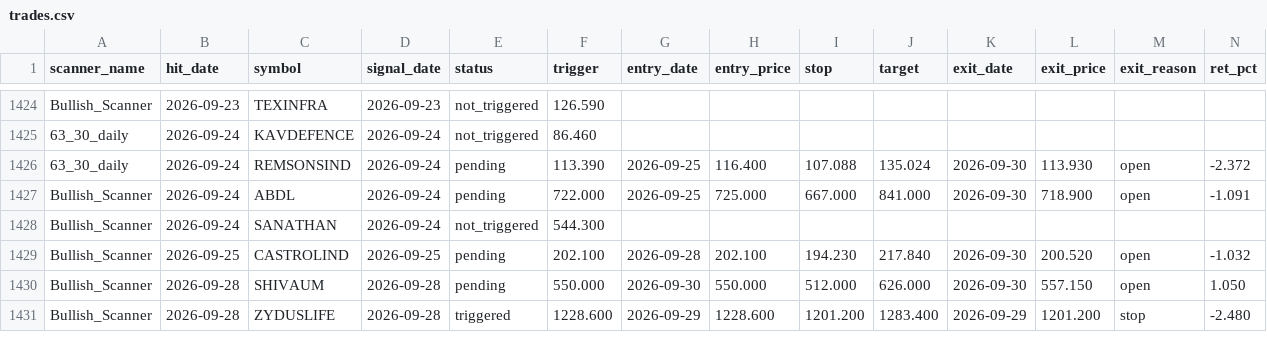
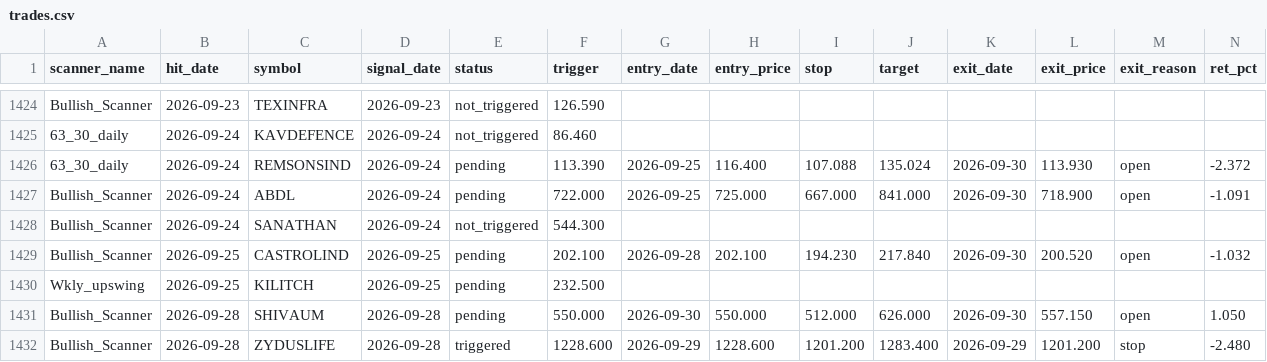
Before and after one commit to r11metoc/chartink, a CSV file: data/model/trades.csv, drawn as a sheet; only a part is shown, gaps mark what is left out; rows hold the shown columns only; the diff names each change by its address in the sheet, - before the commit and + after, or states it on an @@ line.

```diff
--- a/data/model/trades.csv
+++ b/data/model/trades.csv
+row 1430: Wkly_upswing | 2026-09-25 | KILITCH | 2026-09-25 | pending | 232.500
```
Also changed, not shown: data/model/index_closes.csv, 8 other files.
